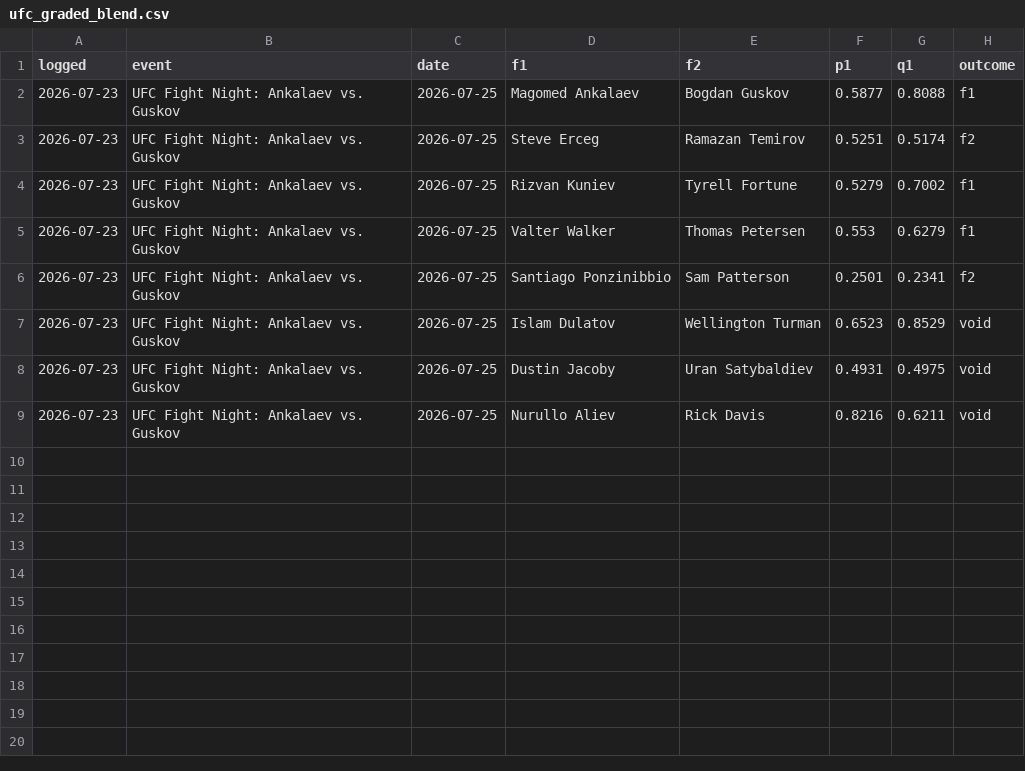
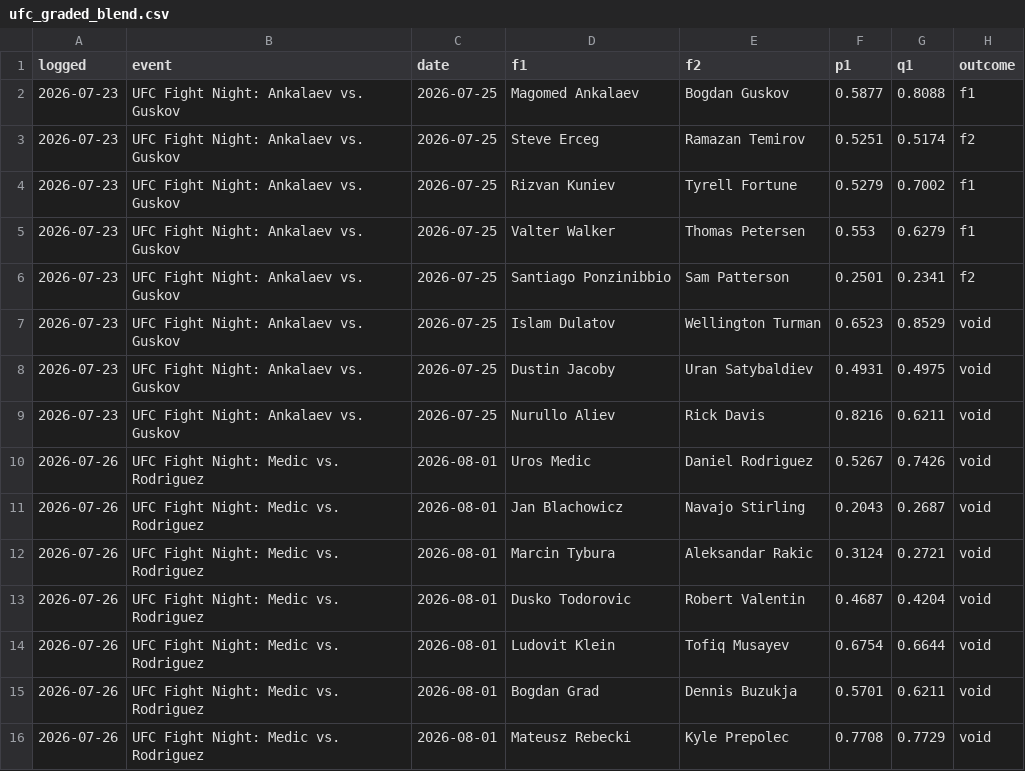
Before and after one commit to CheeseDagg/UFC-ODDS, a CSV file: Github/data/ufc_graded_blend.csv, drawn as a sheet; the diff names each change by its address in the sheet, - before the commit and + after, or states it on an @@ line.

```diff
--- a/Github/data/ufc_graded_blend.csv
+++ b/Github/data/ufc_graded_blend.csv
+row 10: 2026-07-26 | UFC Fight Night: Medic vs. Rodriguez | 2026-08-01 | Uros Medic | Daniel Rodriguez | 0.5267 | 0.7426 | void
+row 11: 2026-07-26 | UFC Fight Night: Medic vs. Rodriguez | 2026-08-01 | Jan Blachowicz | Navajo Stirling | 0.2043 | 0.2687 | void
+row 12: 2026-07-26 | UFC Fight Night: Medic vs. Rodriguez | 2026-08-01 | Marcin Tybura | Aleksandar Rakic | 0.3124 | 0.2721 | void
+row 13: 2026-07-26 | UFC Fight Night: Medic vs. Rodriguez | 2026-08-01 | Dusko Todorovic | Robert Valentin | 0.4687 | 0.4204 | void
+row 14: 2026-07-26 | UFC Fight Night: Medic vs. Rodriguez | 2026-08-01 | Ludovit Klein | Tofiq Musayev | 0.6754 | 0.6644 | void
+row 15: 2026-07-26 | UFC Fight Night: Medic vs. Rodriguez | 2026-08-01 | Bogdan Grad | Dennis Buzukja | 0.5701 | 0.6211 | void
+row 16: 2026-07-26 | UFC Fight Night: Medic vs. Rodriguez | 2026-08-01 | Mateusz Rebecki | Kyle Prepolec | 0.7708 | 0.7729 | void
```
Also changed, not shown: Github/data/ufc_graded.csv, Github/data/ufc_predictions.csv, 13 other files.
